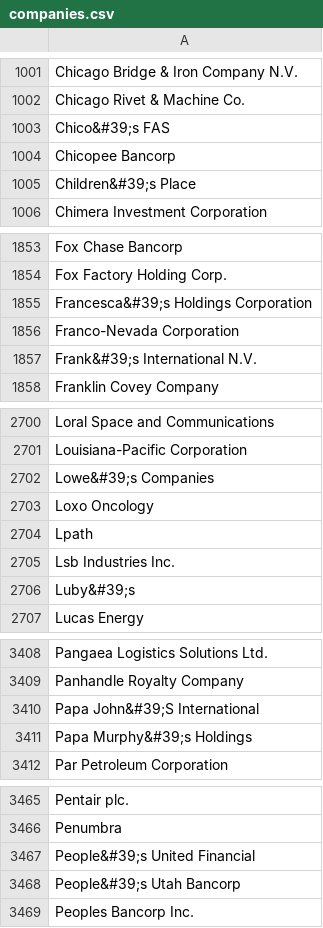
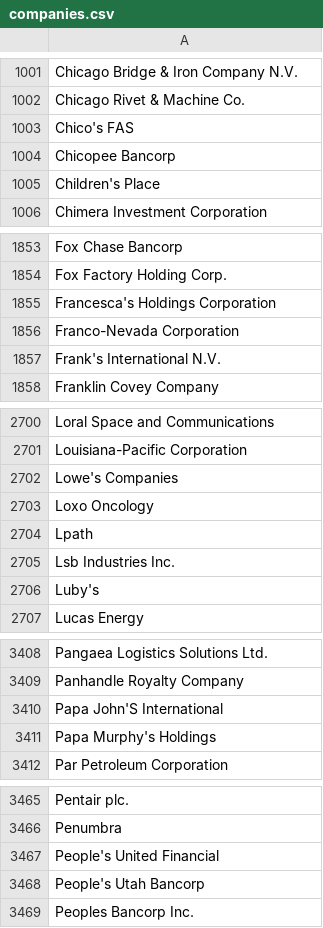
Before and after one commit to jillesvangurp/inbot-testfixtures, a CSV file: src/main/resources/inbot-testfixtures/companies.csv, drawn as a sheet; only a part is shown, gaps mark what is left out; the diff covers the shown part only.

Commit message:
Wrong interpretation of String &#39;
i changed all occurrences of the String &#39; with an apostrophe '

```diff
--- a/src/main/resources/inbot-testfixtures/companies.csv
+++ b/src/main/resources/inbot-testfixtures/companies.csv
@@ -1002,5 +1002,5 @@ Chicago Bridge & Iron Company N.V.
 Chicago Rivet & Machine Co.
-Chico&#39;s FAS
+Chico's FAS
 Chicopee Bancorp
-Children&#39;s Place
+Children's Place
 Chimera Investment Corporation
@@ -1854,5 +1854,5 @@ Fox Chase Bancorp
 Fox Factory Holding Corp.
-Francesca&#39;s Holdings Corporation
+Francesca's Holdings Corporation
 Franco-Nevada Corporation
-Frank&#39;s International N.V.
+Frank's International N.V.
 Franklin Covey Company
@@ -2701,3 +2701,3 @@ Loral Space and Communications
 Louisiana-Pacific Corporation
-Lowe&#39;s Companies
+Lowe's Companies
 Loxo Oncology
@@ -2705,3 +2705,3 @@ Lpath
 Lsb Industries Inc.
-Luby&#39;s
+Luby's
 Lucas Energy
@@ -3409,4 +3409,4 @@ Pangaea Logistics Solutions Ltd.
 Panhandle Royalty Company
-Papa John&#39;S International
-Papa Murphy&#39;s Holdings
+Papa John'S International
+Papa Murphy's Holdings
 Par Petroleum Corporation
@@ -3466,4 +3466,4 @@ Pentair plc.
 Penumbra
-People&#39;s United Financial
-People&#39;s Utah Bancorp
+People's United Financial
+People's Utah Bancorp
 Peoples Bancorp Inc.
```
Also changed, not shown: 48 edited cells elsewhere in this file.
